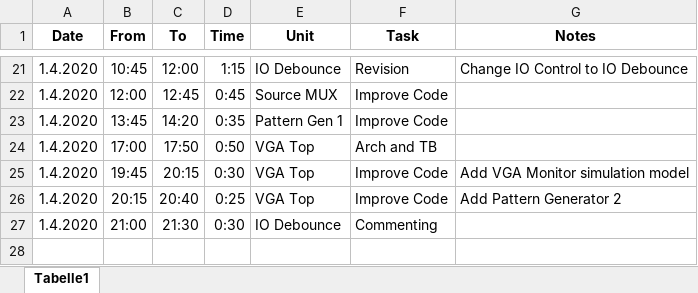
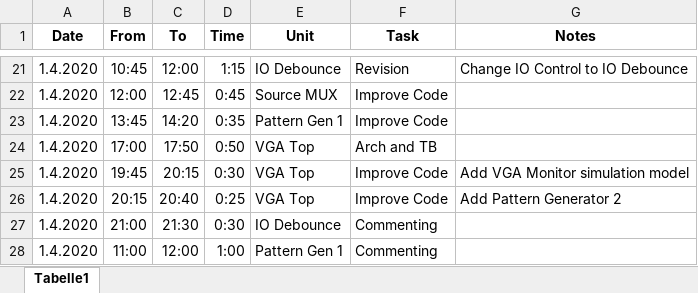
Before and after one commit to Scheams/VGA-Controller, an Excel workbook: doc/Time Record.xlsx, sheet Tabelle1, drawn as a sheet; only a part is shown, gaps mark what is left out; values as stored, in another font and other column widths than the file's, no borders; the diff names each change by its address in the sheet, - before the commit and + after, or states it on an @@ line.

Commit message:
Commenting Pattern Gen 1

```diff
--- a/doc/Time Record.xlsx (sheet Tabelle1)
+++ b/doc/Time Record.xlsx (sheet Tabelle1)
+row 28: 1.4.2020 | 11:00 | 12:00 | 1:00 | Pattern Gen 1 | Commenting
```
Also changed, not shown: 6 other files.
